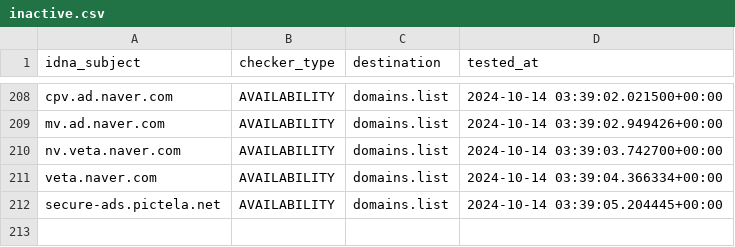
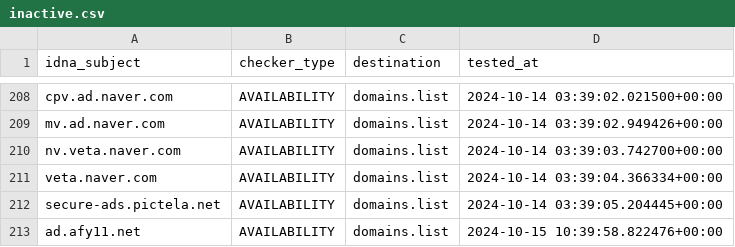
Before and after one commit to Ultimate-Hosts-Blacklist/YousList, a CSV file: .pyfunceble/inactive.csv, drawn as a sheet; only a part is shown, gaps mark what is left out; the diff names each change by its address in the sheet, - before the commit and + after, or states it on an @@ line.

```diff
--- a/.pyfunceble/inactive.csv
+++ b/.pyfunceble/inactive.csv
+row 213: ad.afy11.net | AVAILABILITY | domains.list | 2024-10-15 10:39:58.822476+00:00
```
Also changed, not shown: 19 other files.
